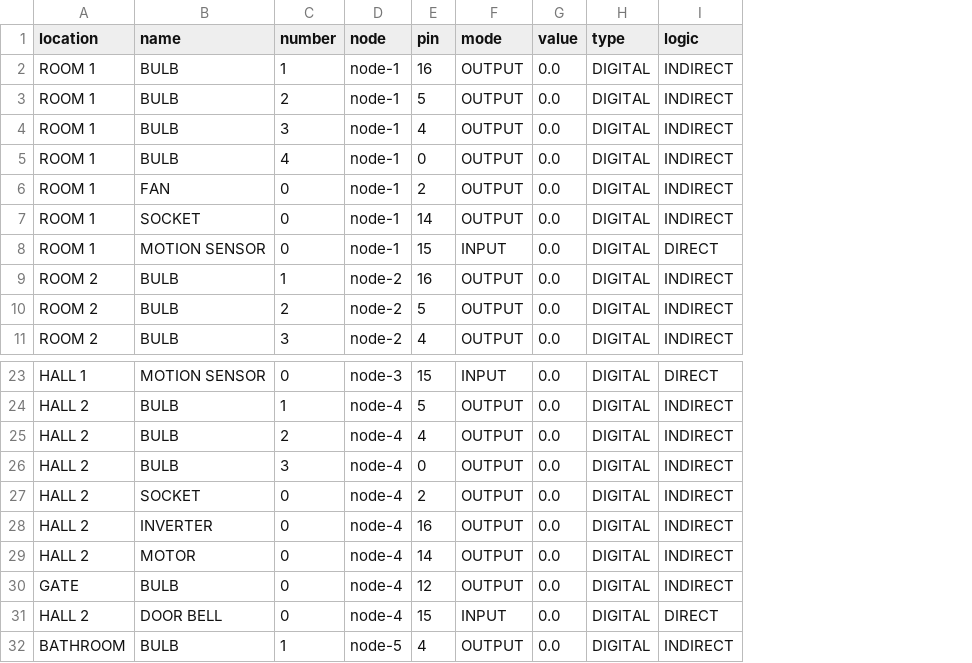
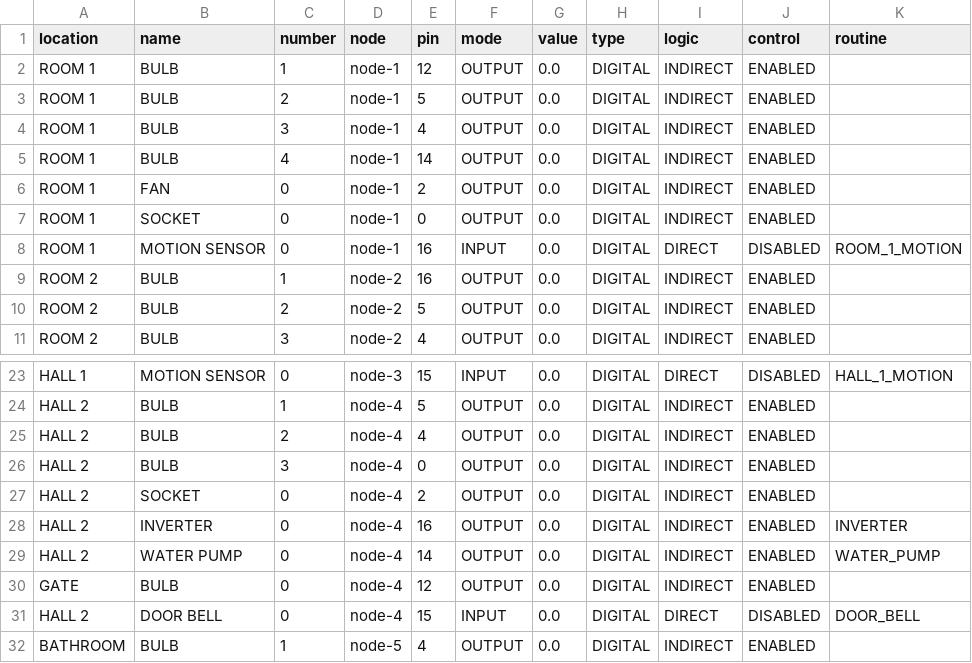
Before and after one commit to shiviraj/home-automation-seed, a CSV file: src/resource/devices.csv, drawn as a sheet; only a part is shown, gaps mark what is left out; the diff names each change by its address in the sheet, - before the commit and + after, or states it on an @@ line.

Commit message:
Shivi | update devices and add routines

```diff
--- a/src/resource/devices.csv
+++ b/src/resource/devices.csv
+column J (control), rows 2-11: ENABLED | ENABLED | ENABLED | ENABLED | ENABLED | ENABLED | DISABLED | ENABLED | ENABLED | ENABLED; rows 23-32: DISABLED | ENABLED | ENABLED | ENABLED | ENABLED | ENABLED | ENABLED | ENABLED | DISABLED | ENABLED
+column K (routine), row 8: ROOM_1_MOTION; rows 23-31: HALL_1_MOTION |  |  |  |  | INVERTER | WATER_PUMP |  | DOOR_BELL
-E2 (pin): 16
+E2 (pin): 12
-E5 (pin): 0
+E5 (pin): 14
-E7 (pin): 14
+E7 (pin): 0
-E8 (pin): 15
+E8 (pin): 16
-B29 (name): MOTOR
+B29 (name): WATER PUMP
```
Also changed, not shown: 5 other files.
